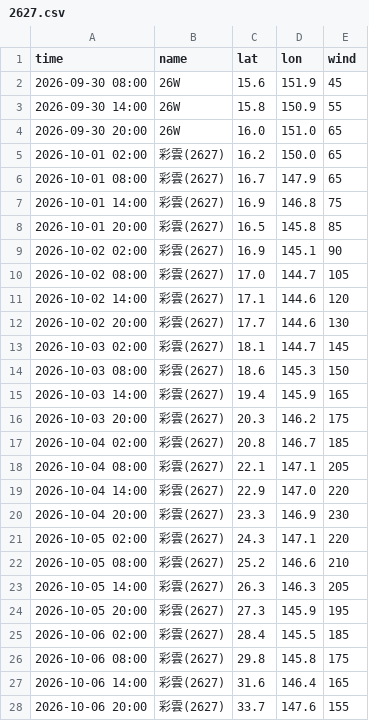
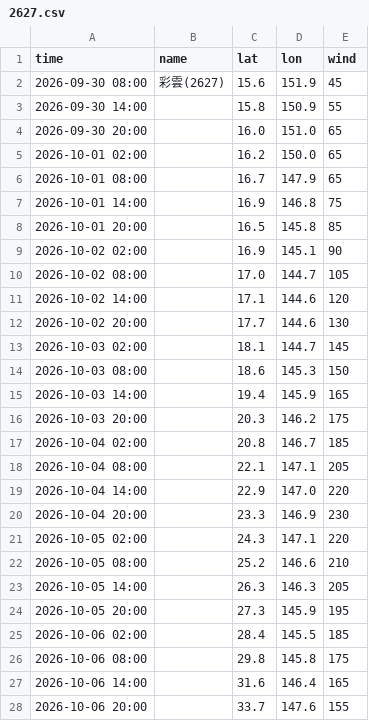
Before and after one commit to macaosso/MSSO, a CSV file: TCdata/pastTC/2026/2627.csv, drawn as a sheet; only a part is shown; the diff covers the shown part only.

Commit message:
Update 2627.csv

```diff
--- a/TCdata/pastTC/2026/2627.csv
+++ b/TCdata/pastTC/2026/2627.csv
@@ -1,28 +1,28 @@
 time,name,lat,lon,wind
-2026-09-30 08:00,26W,15.6,151.9,45
-2026-09-30 14:00,26W,15.8,150.9,55
-2026-09-30 20:00,26W,16.0,151.0,65
-2026-10-01 02:00,彩雲(2627),16.2,150.0,65
-2026-10-01 08:00,彩雲(2627),16.7,147.9,65
-2026-10-01 14:00,彩雲(2627),16.9,146.8,75
-2026-10-01 20:00,彩雲(2627),16.5,145.8,85
-2026-10-02 02:00,彩雲(2627),16.9,145.1,90
-2026-10-02 08:00,彩雲(2627),17.0,144.7,105
-2026-10-02 14:00,彩雲(2627),17.1,144.6,120
-2026-10-02 20:00,彩雲(2627),17.7,144.6,130
-2026-10-03 02:00,彩雲(2627),18.1,144.7,145
-2026-10-03 08:00,彩雲(2627),18.6,145.3,150
-2026-10-03 14:00,彩雲(2627),19.4,145.9,165
-2026-10-03 20:00,彩雲(2627),20.3,146.2,175
-2026-10-04 02:00,彩雲(2627),20.8,146.7,185
-2026-10-04 08:00,彩雲(2627),22.1,147.1,205
-2026-10-04 14:00,彩雲(2627),22.9,147.0,220
-2026-10-04 20:00,彩雲(2627),23.3,146.9,230
-2026-10-05 02:00,彩雲(2627),24.3,147.1,220
-2026-10-05 08:00,彩雲(2627),25.2,146.6,210
-2026-10-05 14:00,彩雲(2627),26.3,146.3,205
-2026-10-05 20:00,彩雲(2627),27.3,145.9,195
-2026-10-06 02:00,彩雲(2627),28.4,145.5,185
-2026-10-06 08:00,彩雲(2627),29.8,145.8,175
-2026-10-06 14:00,彩雲(2627),31.6,146.4,165
-2026-10-06 20:00,彩雲(2627),33.7,147.6,155
+2026-09-30 08:00,彩雲(2627),15.6,151.9,45
+2026-09-30 14:00,,15.8,150.9,55
+2026-09-30 20:00,,16.0,151.0,65
+2026-10-01 02:00,,16.2,150.0,65
+2026-10-01 08:00,,16.7,147.9,65
+2026-10-01 14:00,,16.9,146.8,75
+2026-10-01 20:00,,16.5,145.8,85
+2026-10-02 02:00,,16.9,145.1,90
+2026-10-02 08:00,,17.0,144.7,105
+2026-10-02 14:00,,17.1,144.6,120
+2026-10-02 20:00,,17.7,144.6,130
+2026-10-03 02:00,,18.1,144.7,145
+2026-10-03 08:00,,18.6,145.3,150
+2026-10-03 14:00,,19.4,145.9,165
+2026-10-03 20:00,,20.3,146.2,175
+2026-10-04 02:00,,20.8,146.7,185
+2026-10-04 08:00,,22.1,147.1,205
+2026-10-04 14:00,,22.9,147.0,220
+2026-10-04 20:00,,23.3,146.9,230
+2026-10-05 02:00,,24.3,147.1,220
+2026-10-05 08:00,,25.2,146.6,210
+2026-10-05 14:00,,26.3,146.3,205
+2026-10-05 20:00,,27.3,145.9,195
+2026-10-06 02:00,,28.4,145.5,185
+2026-10-06 08:00,,29.8,145.8,175
+2026-10-06 14:00,,31.6,146.4,165
+2026-10-06 20:00,,33.7,147.6,155
```
Also changed, not shown: 2 edited cells elsewhere in this file.
